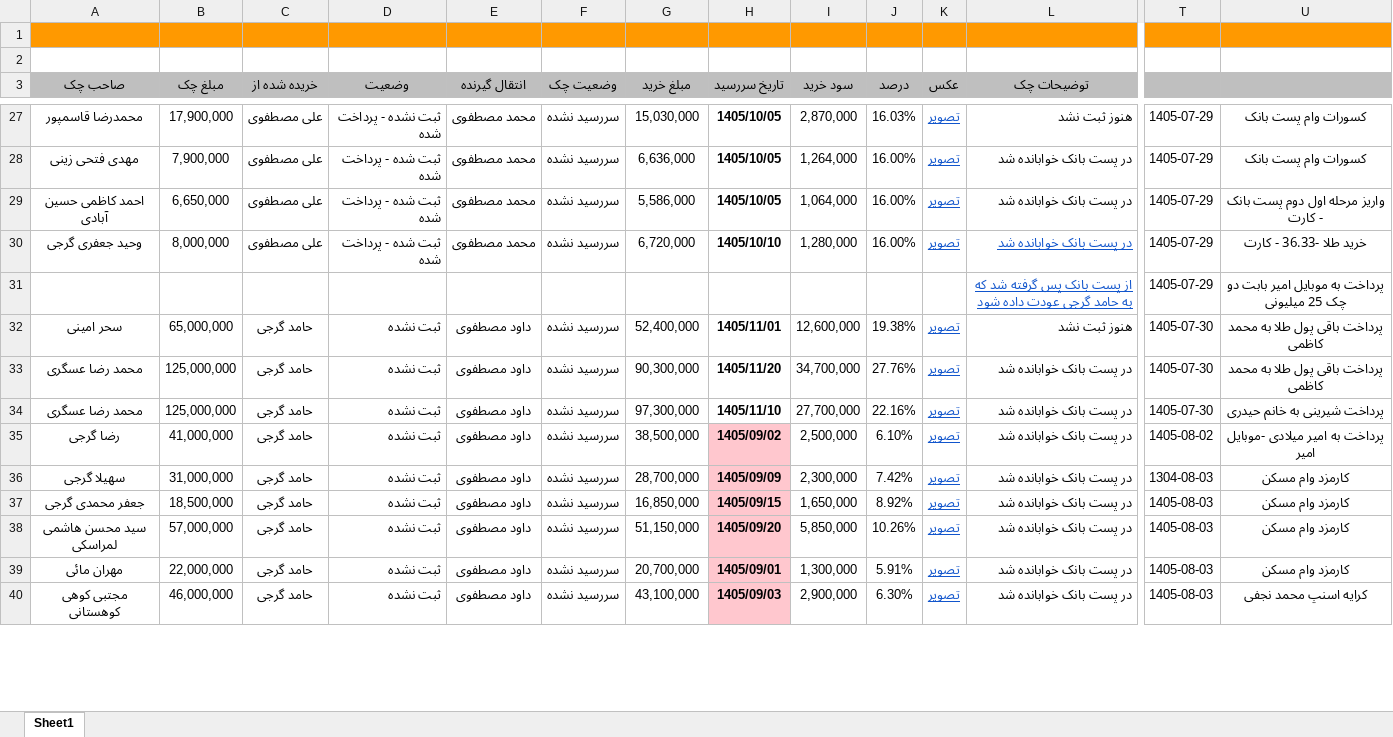
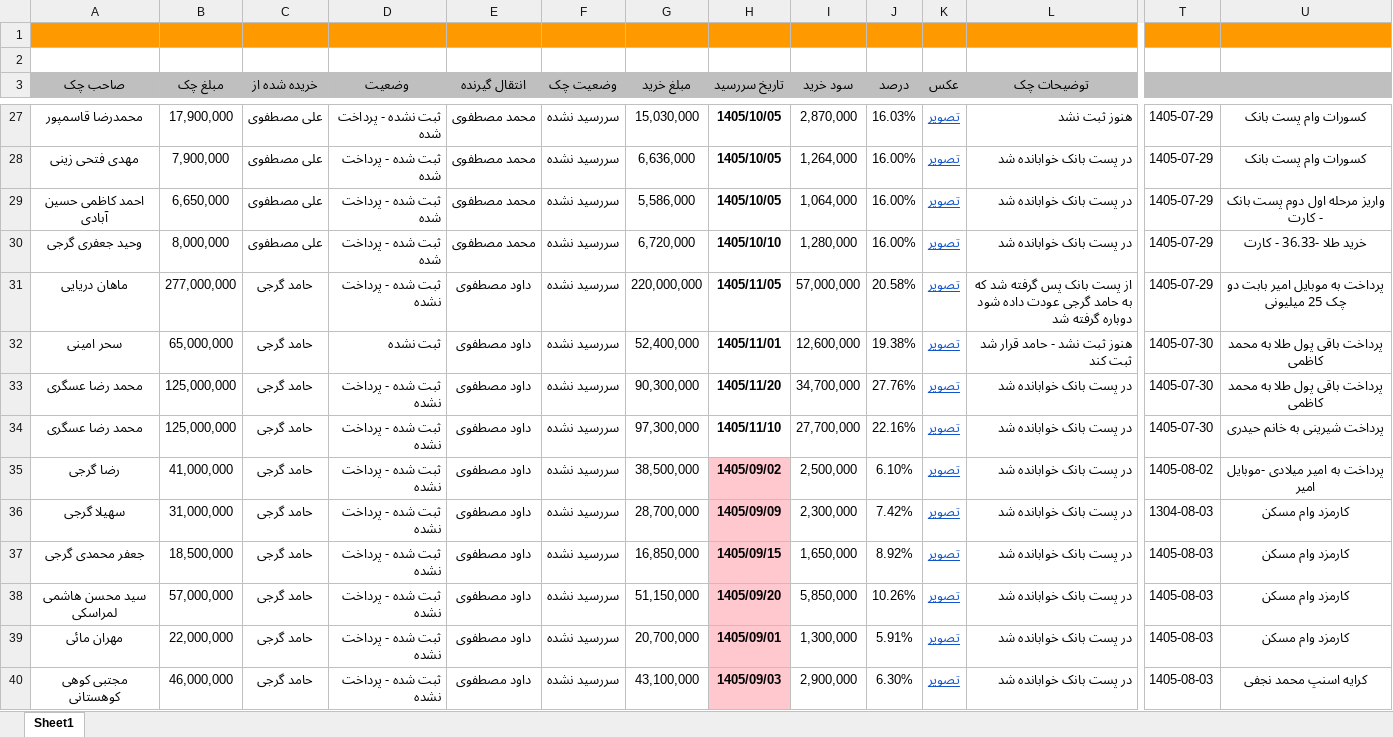
Before and after one commit to mostafavim1990/sadabad-team, an Excel workbook: report/sarafi/arz.xlsm, sheet Sheet1, drawn as a sheet; only a part is shown, gaps mark what is left out; values as stored, in another font and other column widths than the file's, no borders; conditional formats not drawn; removed rows and columns are numbered as before the commit, all else as after; rows hold the shown columns only; the diff covers the shown part only; the diff names each change by its address in the sheet, - before the commit and + after, or states it on an @@ line.

```diff
--- a/report/sarafi/arz.xlsm (sheet Sheet1)
+++ b/report/sarafi/arz.xlsm (sheet Sheet1)
@@ L30 underline: on → off, text colour: #1155CC → black @@
-row 31:  |  |  |  |  |  |  |  |  |  |  | از پست بانک پس گرفته شد که به حامد گرجی عودت داده شود | 1405-07-29 | پرداخت به موبایل امیر بابت دو چک 25 میلیونی
+row 31: ماهان دریایی | 277,000,000 | حامد گرجی | ثبت شده - پرداخت نشده | داود مصطفوی | سررسید نشده | 220,000,000 | 1405/11/05 | 57,000,000 | 20.58% | تصویر | از پست بانک پس گرفته شد که به حامد گرجی عودت داده شود دوباره گرفته شد | 1405-07-29 | پرداخت به موبایل امیر بابت دو چک 25 میلیونی
-L32 (توضیحات چک): هنوز ثبت نشد
+L32 (توضیحات چک): هنوز ثبت نشد - حامد قرار شد ثبت کند
-D33:D40 (وضعیت): ثبت نشده
+D33:D40 (وضعیت): ثبت شده - پرداخت نشده
```
Also changed, not shown: 4 added rows, 4 removed rows, 9 edited cells and cell formats elsewhere in this sheet, report/besharati/Besharati.xlsm, report/cheques/cheques.xlsm, 7 other files.
